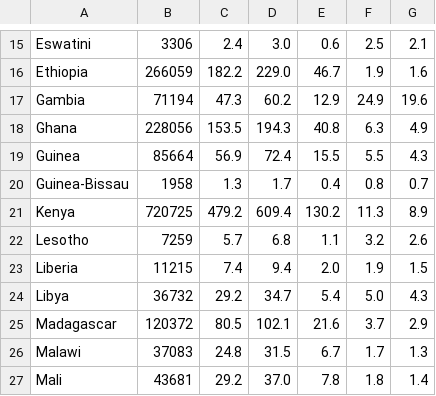
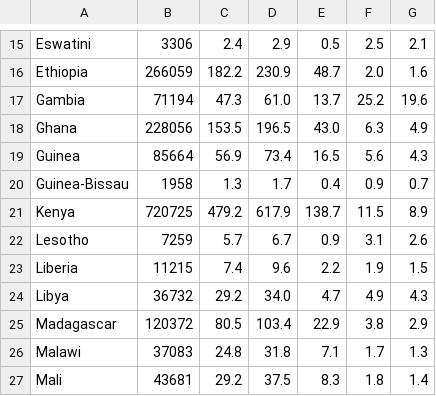
Before and after one commit to ONEcampaign/DataDive_Ukraine, a CSV file: output/vegetable_oils_chart.csv, drawn as a sheet; only a part is shown, gaps mark what is left out; the diff covers the shown part only; the diff names each change by its address in the sheet, - before the commit and + after, or states it on an @@ line.

```diff
--- a/output/vegetable_oils_chart.csv
+++ b/output/vegetable_oils_chart.csv
-D15: 3.0
+D15: 2.9
-E15: 0.6
+E15: 0.5
-D16: 229.0
+D16: 230.9
-E16: 46.7
+E16: 48.7
-F16: 1.9
+F16: 2.0
-D17: 60.2
+D17: 61.0
-E17: 12.9
+E17: 13.7
-F17: 24.9
+F17: 25.2
-D18: 194.3
+D18: 196.5
-E18: 40.8
+E18: 43.0
-D19: 72.4
+D19: 73.4
-E19: 15.5
+E19: 16.5
-F19: 5.5
+F19: 5.6
-F20: 0.8
+F20: 0.9
-D21: 609.4
+D21: 617.9
-E21: 130.2
+E21: 138.7
-F21: 11.3
+F21: 11.5
-D22: 6.8
+D22: 6.7
-E22: 1.1
+E22: 0.9
-F22: 3.2
+F22: 3.1
-D23: 9.4
+D23: 9.6
-E23: 2.0
+E23: 2.2
-D24: 34.7
+D24: 34.0
-E24: 5.4
+E24: 4.7
-F24: 5.0
+F24: 4.9
-D25: 102.1
+D25: 103.4
-E25: 21.6
+E25: 22.9
-F25: 3.7
+F25: 3.8
-D26: 31.5
+D26: 31.8
-E26: 6.7
+E26: 7.1
-D27: 37.0
+D27: 37.5
-E27: 7.8
+E27: 8.3
```
Also changed, not shown: 82 edited cells elsewhere in this file, output/commodity_prices.csv, output/crude_oil_chart.csv, 3 other files.
